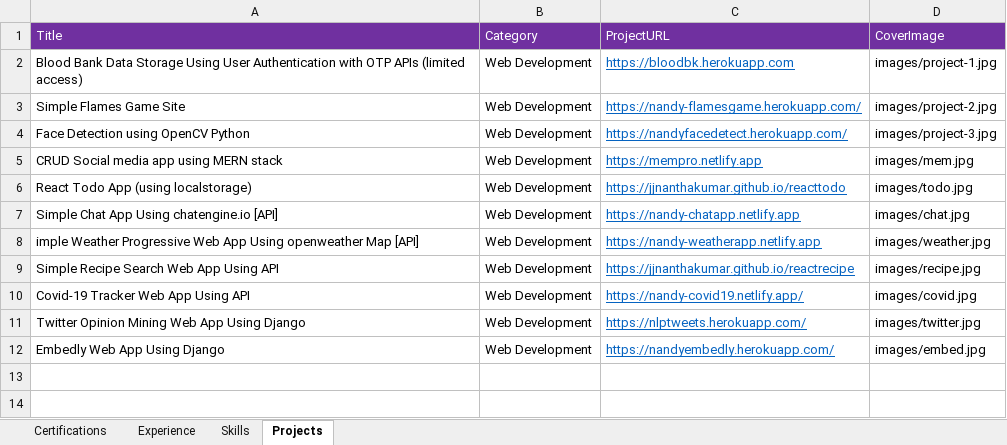
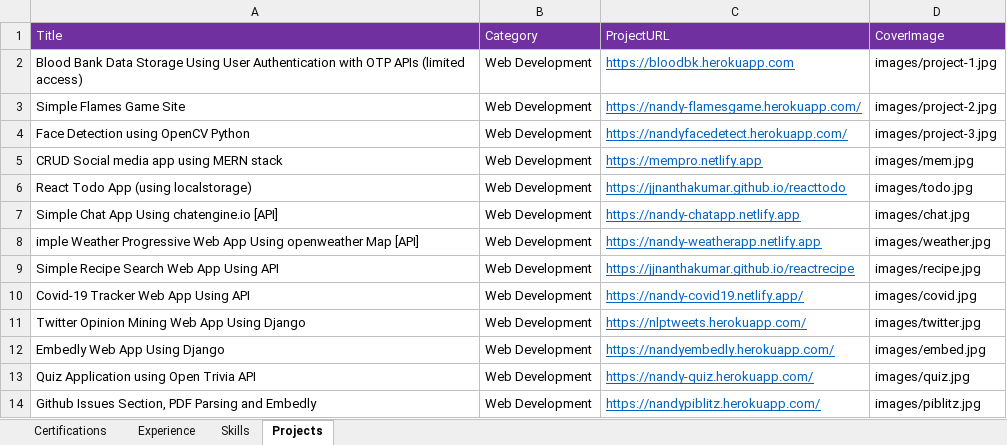
Before and after one commit to jjnanthakumar/jjnanthakumar.github.io, an Excel workbook: portfolios.xlsx, sheet Projects, drawn as a sheet; values as stored, in another font and other column widths than the file's, no borders; the diff names each change by its address in the sheet, - before the commit and + after, or states it on an @@ line.

Commit message:
Two projects Added

```diff
--- a/portfolios.xlsx (sheet Projects)
+++ b/portfolios.xlsx (sheet Projects)
+row 13: Quiz Application using Open Trivia API | Web Development | https://nandy-quiz.herokuapp.com/ | images/quiz.jpg
+row 14: Github Issues Section, PDF Parsing and Embedly | Web Development | https://nandypiblitz.herokuapp.com/ | images/piblitz.jpg
```
Also changed, not shown: 2 other files.
